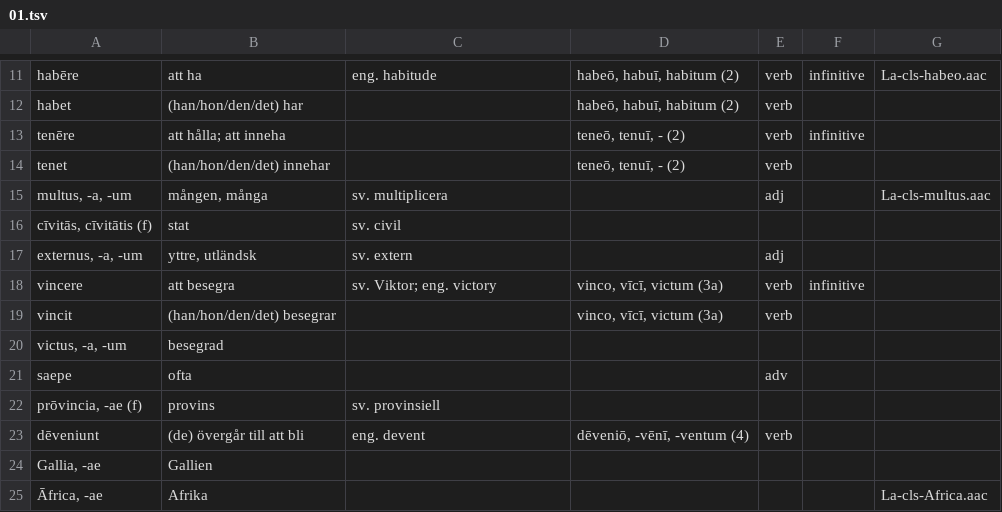
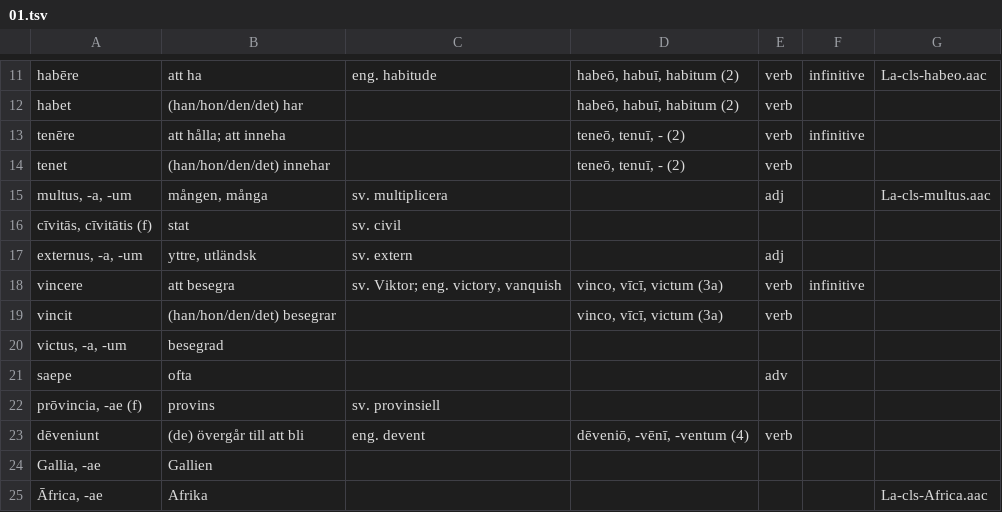
Before and after one commit to gorbiz/lingua-latina-novo-modo-i, a TSV file: 01.tsv, drawn as a sheet; only a part is shown, gaps mark what is left out.

Commit message:
minor: + vanquish related to vincere

```diff
--- a/01.tsv
+++ b/01.tsv
@@ -17,3 +17,3 @@ cīvitās, cīvitātis (f)	stat	sv. civil
 externus, -a, -um	yttre, utländsk	sv. extern		adj		
-vincere	att besegra	sv. Viktor; eng. victory	vinco, vīcī, victum (3a)	verb	infinitive	
+vincere	att besegra	sv. Viktor; eng. victory, vanquish	vinco, vīcī, victum (3a)	verb	infinitive	
 vincit	(han/hon/den/det) besegrar		vinco, vīcī, victum (3a)	verb		
```
